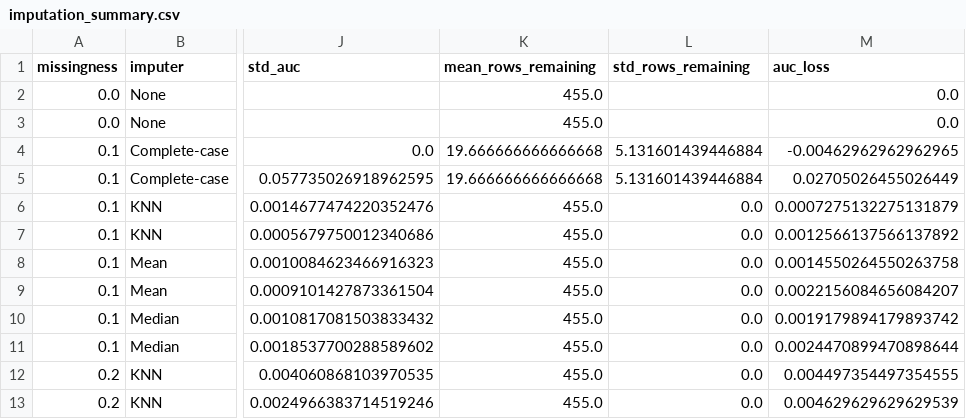
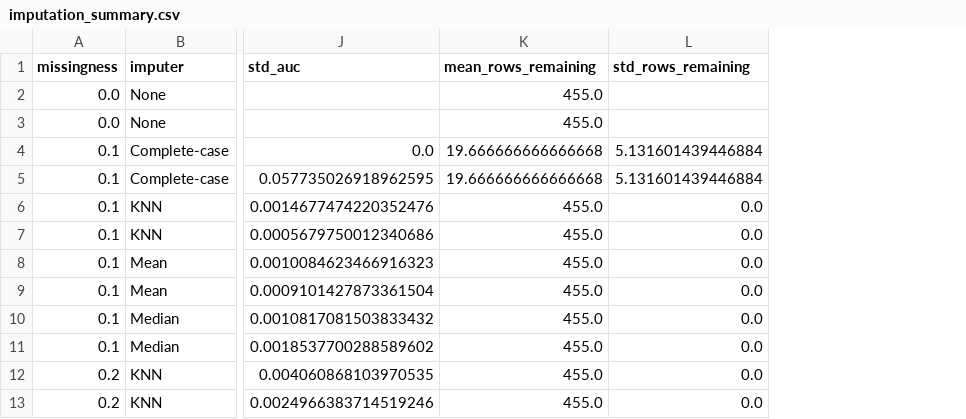
Before and after one commit to sinqiao/Missing-Data-ML, a CSV file: results/imputation_summary.csv, drawn as a sheet; only a part is shown, gaps mark what is left out; the diff names each change by its address in the sheet, - before the commit and + after, or states it on an @@ line.

Commit message:
Compare scaled and unscaled KNN imputation

```diff
--- a/results/imputation_summary.csv
+++ b/results/imputation_summary.csv
-column M (auc_loss), rows 2-13: 0.0 | 0.0 | -0.00462962962962965 | 0.02705026455026449 | 0.0007275132275131879 | 0.0012566137566137892 | 0.0014550264550263758 | 0.0022156084656084207 | 0.0019179894179893742 | 0.0024470899470898644 | 0.004497354497354555 | 0.004629629629629539
```
Also changed, not shown: 5 other files.
